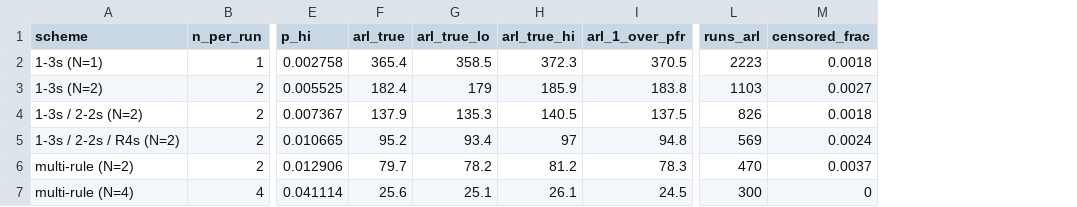
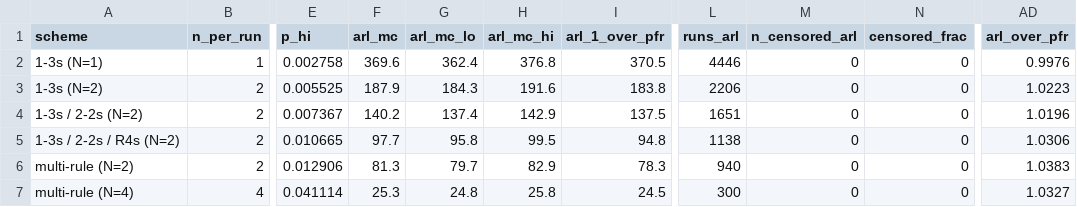
Before and after one commit to datascienceadvice/cvvssigma, a CSV file: out/table_s1_qc_operating_characteristics.csv, drawn as a sheet; only a part is shown, gaps mark what is left out; removed rows and columns are numbered as before the commit, all else as after; the diff names each change by its address in the sheet, - before the commit and + after, or states it on an @@ line.

```diff
--- a/out/table_s1_qc_operating_characteristics.csv
+++ b/out/table_s1_qc_operating_characteristics.csv
-column F (arl_true), rows 2-7: 365.4 | 182.4 | 137.9 | 95.2 | 79.7 | 25.6
-column G (arl_true_lo), rows 2-7: 358.5 | 179 | 135.3 | 93.4 | 78.2 | 25.1
-column H (arl_true_hi), rows 2-7: 372.3 | 185.9 | 140.5 | 97 | 81.2 | 26.1
+column F (arl_mc), rows 2-7: 369.6 | 187.9 | 140.2 | 97.7 | 81.3 | 25.3
+column G (arl_mc_lo), rows 2-7: 362.4 | 184.3 | 137.4 | 95.8 | 79.7 | 24.8
+column H (arl_mc_hi), rows 2-7: 376.8 | 191.6 | 142.9 | 99.5 | 82.9 | 25.8
+column M (n_censored_arl), rows 2-7: all 0
+column AD (arl_over_pfr), rows 2-7: 0.9976 | 1.0223 | 1.0196 | 1.0306 | 1.0383 | 1.0327
-L2 (runs_arl): 2223
+L2 (runs_arl): 4446
-N2 (censored_frac): 0.0018
+N2 (censored_frac): 0
-L3 (runs_arl): 1103
+L3 (runs_arl): 2206
-N3 (censored_frac): 0.0027
+N3 (censored_frac): 0
-L4 (runs_arl): 826
+L4 (runs_arl): 1651
-N4 (censored_frac): 0.0018
+N4 (censored_frac): 0
-L5 (runs_arl): 569
+L5 (runs_arl): 1138
-N5 (censored_frac): 0.0024
+N5 (censored_frac): 0
-L6 (runs_arl): 470
+L6 (runs_arl): 940
-N6 (censored_frac): 0.0037
+N6 (censored_frac): 0
```
Also changed, not shown: out/qc_false_rejection.csv, out/table_s6_arl_start.csv, 14 other files.
